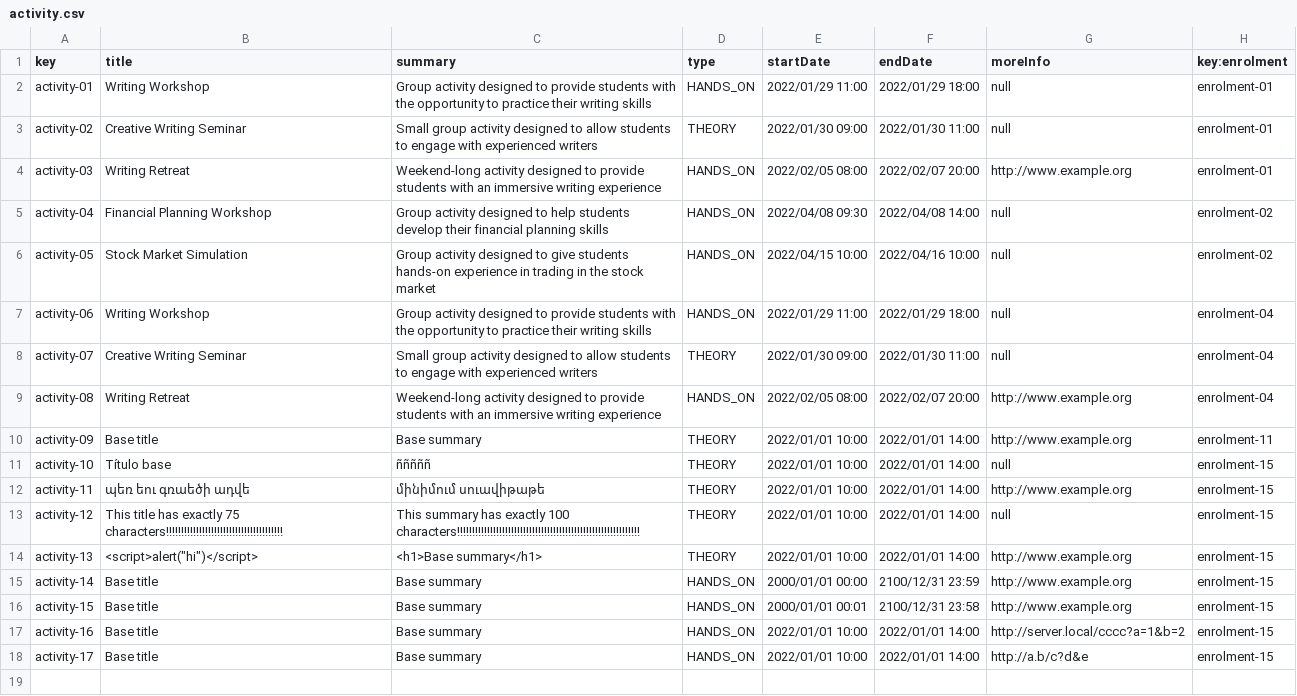
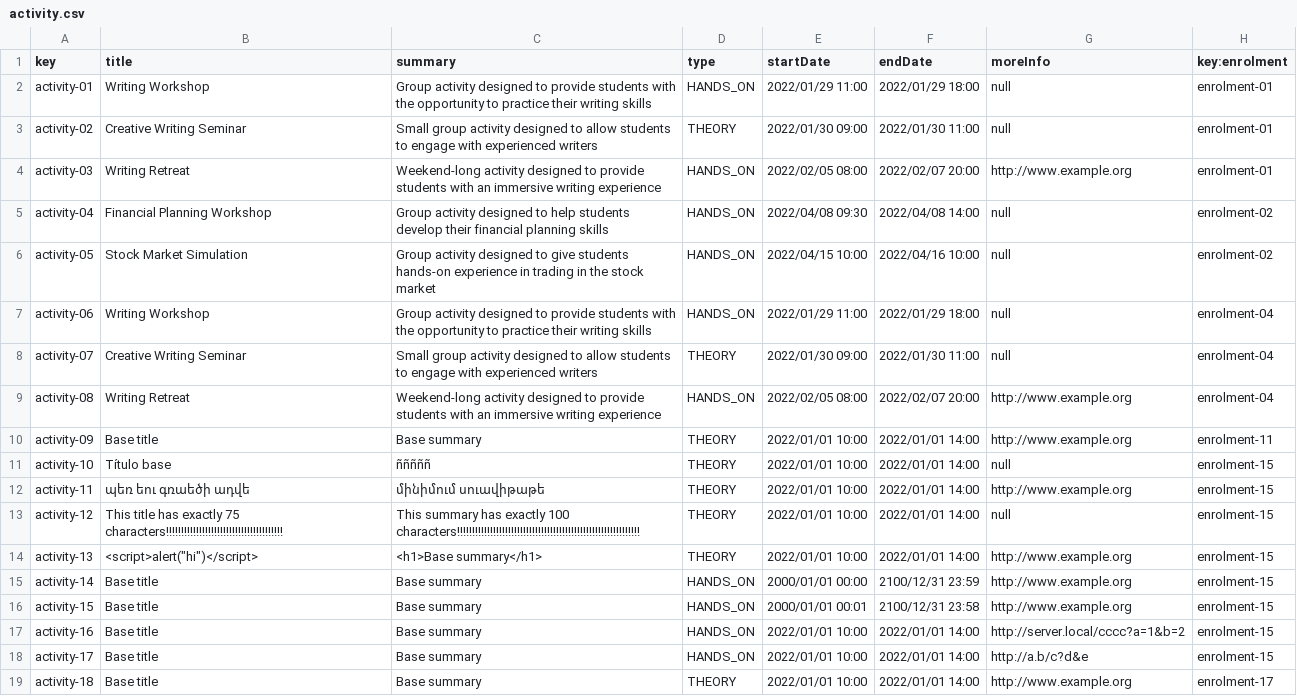
Before and after one commit to alvgonfri/dp2-acme-l3, a CSV file: Acme-L3-D04/src/main/webapp/WEB-INF/resources/sample-data/activity.csv, drawn as a sheet.

```diff
--- a/Acme-L3-D04/src/main/webapp/WEB-INF/resources/sample-data/activity.csv
+++ b/Acme-L3-D04/src/main/webapp/WEB-INF/resources/sample-data/activity.csv
@@ -18 +18,2 @@ activity-16,Base title,Base summary,HANDS_ON,2022/01/01 10:00,2022/01/01 14:00,h
 activity-17,Base title,Base summary,HANDS_ON,2022/01/01 10:00,2022/01/01 14:00,http://a.b/c?d&e,enrolment-15
+activity-18,Base title,Base summary,THEORY,2022/01/01 10:00,2022/01/01 14:00,http://www.example.org,enrolment-17
```
Also changed, not shown: Acme-L3-D04/src/main/webapp/WEB-INF/resources/sample-data/enrolment.csv, Acme-L3-D04/src/main/webapp/WEB-INF/resources/sample-data/student.csv, 9 other files.
